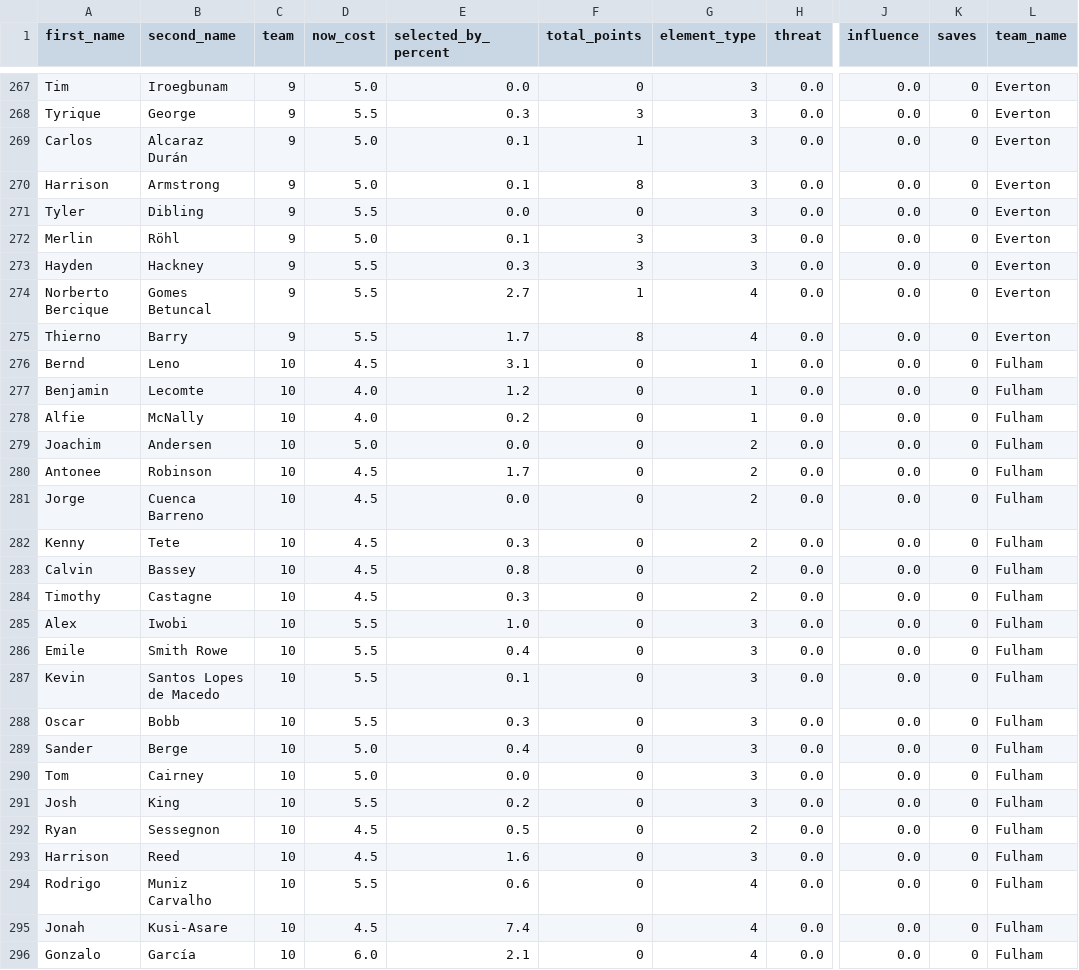
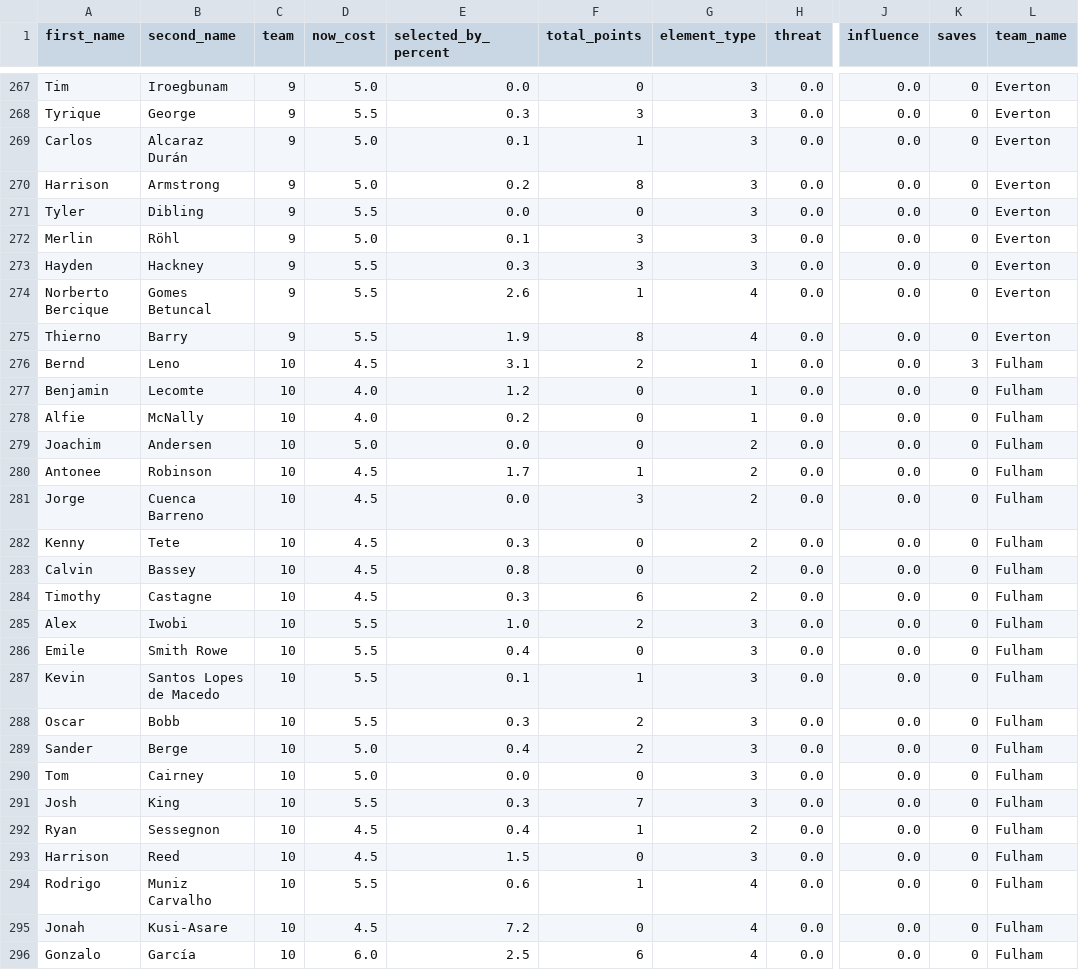
Before and after one commit to magdysayed/Fantasy-Premier-League-FPL-Analytics, a CSV file: clean_fpl_analysis.csv, drawn as a sheet; only a part is shown, gaps mark what is left out; the diff covers the shown part only; the diff names each change by its address in the sheet, - before the commit and + after, or states it on an @@ line.

```diff
--- a/clean_fpl_analysis.csv
+++ b/clean_fpl_analysis.csv
-E270 (selected_by_percent): 0.1
+E270 (selected_by_percent): 0.2
-E274 (selected_by_percent): 2.7
+E274 (selected_by_percent): 2.6
-E275 (selected_by_percent): 1.7
+E275 (selected_by_percent): 1.9
-F276 (total_points): 0
+F276 (total_points): 2
-K276 (saves): 0
+K276 (saves): 3
-F280 (total_points): 0
+F280 (total_points): 1
-F281 (total_points): 0
+F281 (total_points): 3
-F284 (total_points): 0
+F284 (total_points): 6
-F285 (total_points): 0
+F285 (total_points): 2
-F287 (total_points): 0
+F287 (total_points): 1
-F288:F289 (total_points): 0
+F288:F289 (total_points): 2
-E291 (selected_by_percent): 0.2
+E291 (selected_by_percent): 0.3
-F291 (total_points): 0
+F291 (total_points): 7
-E292 (selected_by_percent): 0.5
+E292 (selected_by_percent): 0.4
-F292 (total_points): 0
+F292 (total_points): 1
-E293 (selected_by_percent): 1.6
+E293 (selected_by_percent): 1.5
-F294 (total_points): 0
+F294 (total_points): 1
-E295 (selected_by_percent): 7.4
+E295 (selected_by_percent): 7.2
-E296 (selected_by_percent): 2.1
+E296 (selected_by_percent): 2.5
-F296 (total_points): 0
+F296 (total_points): 6
```
Also changed, not shown: 1 added row and 166 edited cells elsewhere in this file.
